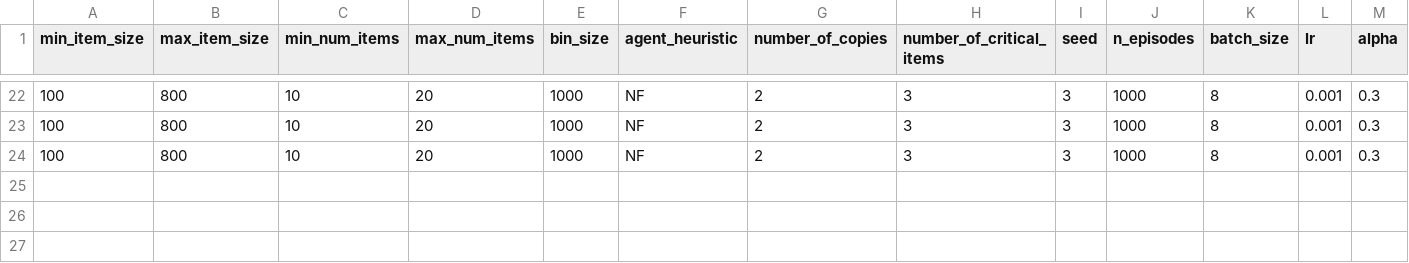
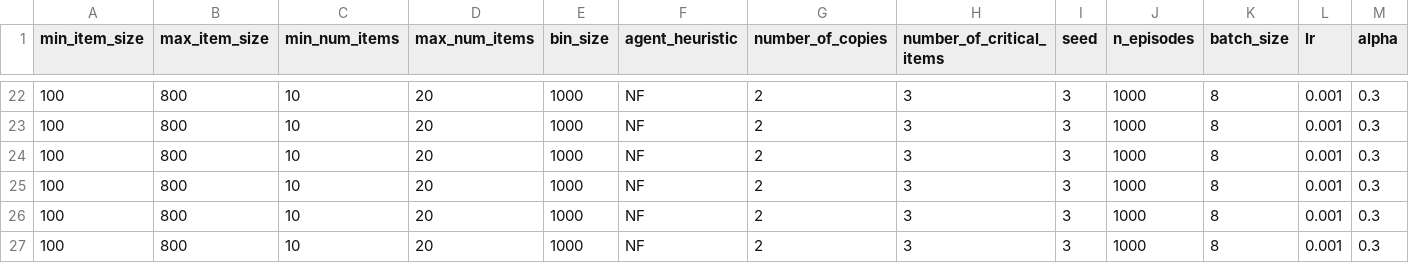
Before and after one commit to akbaig/CADES-RL, a CSV file: experiments/experiments.csv, drawn as a sheet; only a part is shown, gaps mark what is left out; rows hold the shown columns only; the diff names each change by its address in the sheet, - before the commit and + after, or states it on an @@ line.

Commit message:
Fix decoder last experiment with avg occupancy reward line

```diff
--- a/experiments/experiments.csv
+++ b/experiments/experiments.csv
+row 25: 100 | 800 | 10 | 20 | 1000 | NF | 2 | 3 | 3 | 1000 | 8 | 0.001 | 0.3
+row 26: 100 | 800 | 10 | 20 | 1000 | NF | 2 | 3 | 3 | 1000 | 8 | 0.001 | 0.3
+row 27: 100 | 800 | 10 | 20 | 1000 | NF | 2 | 3 | 3 | 1000 | 8 | 0.001 | 0.3
```
Also changed, not shown: 3 other files.
